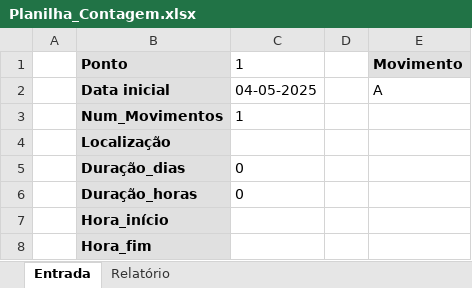
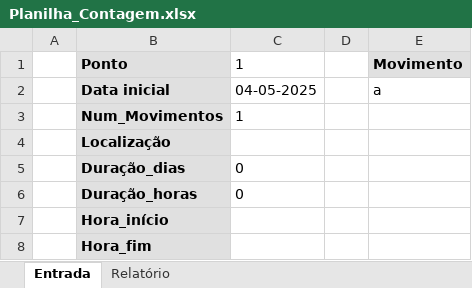
Before and after one commit to stereolovve/excel_maker, an Excel workbook: output/Planilha_Contagem.xlsx, sheet Entrada, drawn as a sheet; values as stored, in another font and other column widths than the file's, no borders; the diff names each change by its address in the sheet, - before the commit and + after, or states it on an @@ line.

```diff
--- a/output/Planilha_Contagem.xlsx (sheet Entrada)
+++ b/output/Planilha_Contagem.xlsx (sheet Entrada)
-E2: A
+E2: a
```
Also changed, not shown: sheet Relatório, 2 other files.
